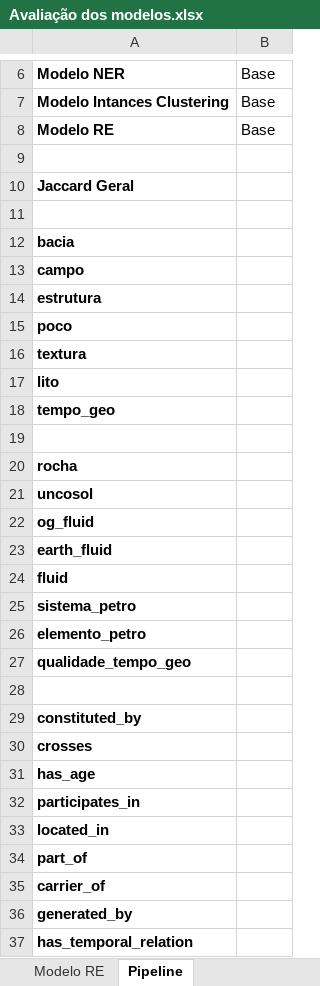
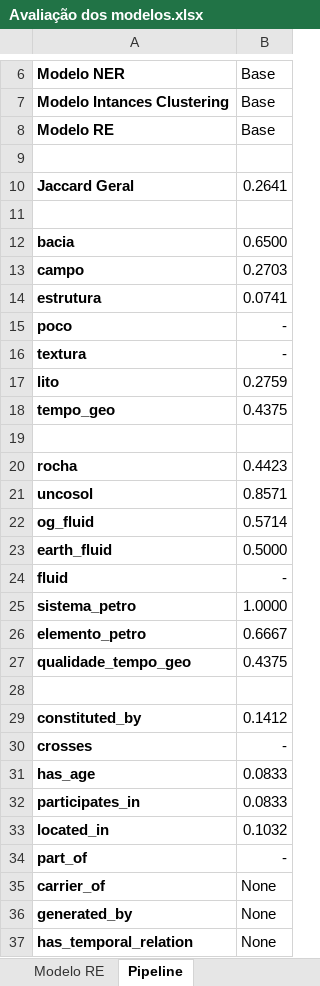
Before and after one commit to Petroles/Petro_KGraph, an Excel workbook: Evaluation/Avaliação dos modelos.xlsx, sheet Pipeline, drawn as a sheet; only a part is shown, gaps mark what is left out; values as stored, in another font and other column widths than the file's, no borders; the diff names each change by its address in the sheet, - before the commit and + after, or states it on an @@ line.

```diff
--- a/Evaluation/Avaliação dos modelos.xlsx (sheet Pipeline)
+++ b/Evaluation/Avaliação dos modelos.xlsx (sheet Pipeline)
-B10: (empty)
+B10: 0.2641
-B12: (empty)
+B12: 0.6500
-B13: (empty)
+B13: 0.2703
-B14: (empty)
+B14: 0.0741
-B15:B16: (empty)
+B15:B16: -
-B17: (empty)
+B17: 0.2759
-B18: (empty)
+B18: 0.4375
-B20: (empty)
+B20: 0.4423
-B21: (empty)
+B21: 0.8571
-B22: (empty)
+B22: 0.5714
-B23: (empty)
+B23: 0.5000
-B24: (empty)
+B24: -
-B25: (empty)
+B25: 1.0000
-B26: (empty)
+B26: 0.6667
-B27: (empty)
+B27: 0.4375
-B29: (empty)
+B29: 0.1412
-B30: (empty)
+B30: -
-B31:B32: (empty)
+B31:B32: 0.0833
-B33: (empty)
+B33: 0.1032
-B34: (empty)
+B34: -
-B35:B37: (empty)
+B35:B37: None
```
Also changed, not shown: sheet Modelo NER, sheet Modelo Instances clustering, sheet Modelo RE, sheet Triplet Dataset, sheet PetroOntoVec, 1 other file.
